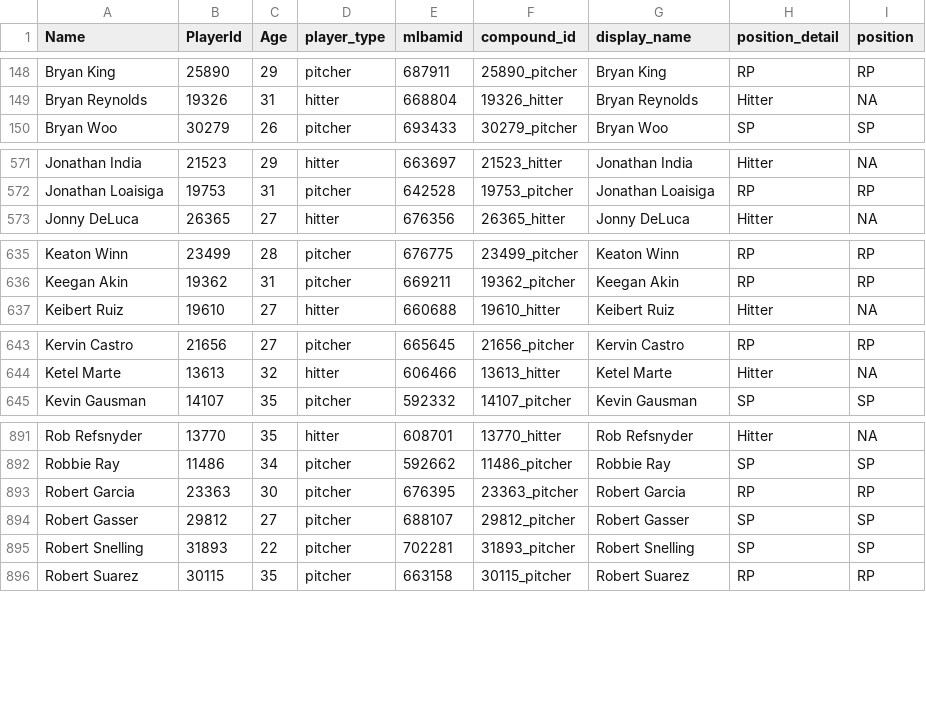
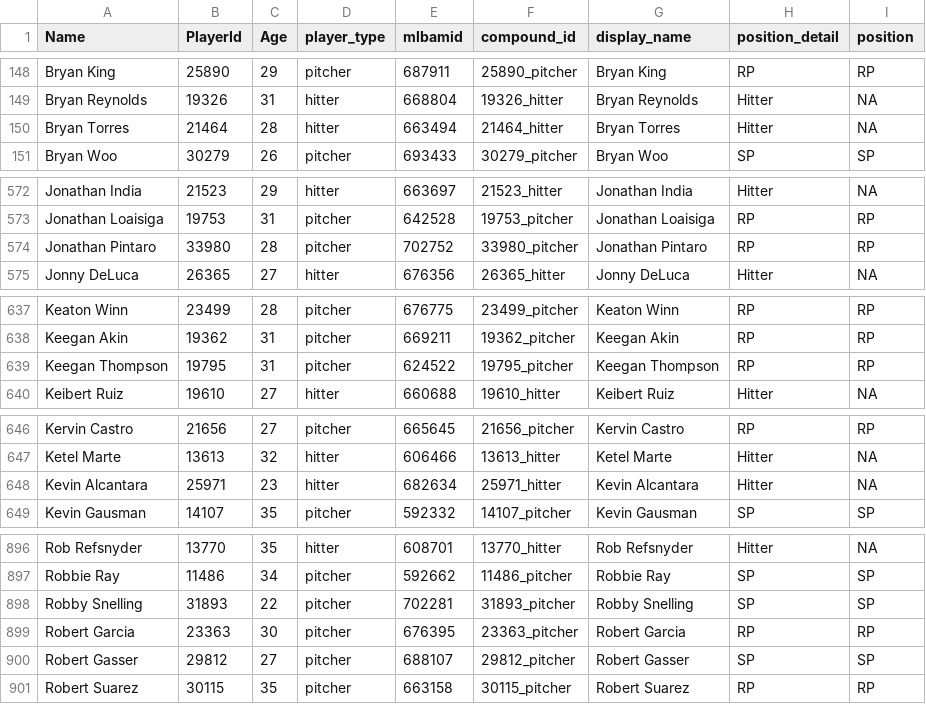
Before and after one commit to rpollack/mcfarland, a CSV file: player_lookup.csv, drawn as a sheet; only a part is shown, gaps mark what is left out; removed rows and columns are numbered as before the commit, all else as after; the diff covers the shown part only; the diff names each change by its address in the sheet, - before the commit and + after, or states it on an @@ line.

```diff
--- a/player_lookup.csv
+++ b/player_lookup.csv
+row 150: Bryan Torres | 21464 | 28 | hitter | 663494 | 21464_hitter | Bryan Torres | Hitter | NA
+row 574: Jonathan Pintaro | 33980 | 28 | pitcher | 702752 | 33980_pitcher | Jonathan Pintaro | RP | RP
+row 639: Keegan Thompson | 19795 | 31 | pitcher | 624522 | 19795_pitcher | Keegan Thompson | RP | RP
+row 648: Kevin Alcantara | 25971 | 23 | hitter | 682634 | 25971_hitter | Kevin Alcantara | Hitter | NA
+row 898: Robby Snelling | 31893 | 22 | pitcher | 702281 | 31893_pitcher | Robby Snelling | SP | SP
-row 895: Robert Snelling | 31893 | 22 | pitcher | 702281 | 31893_pitcher | Robert Snelling | SP | SP
```
Also changed, not shown: 1 added row elsewhere in this file, full_stats_hitters.csv, full_stats_pitchers.csv, 1 other file.
